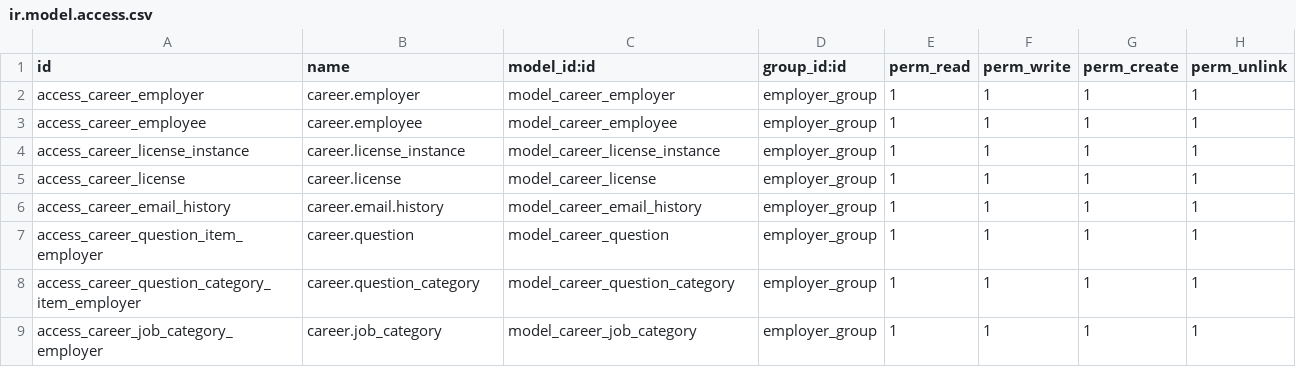
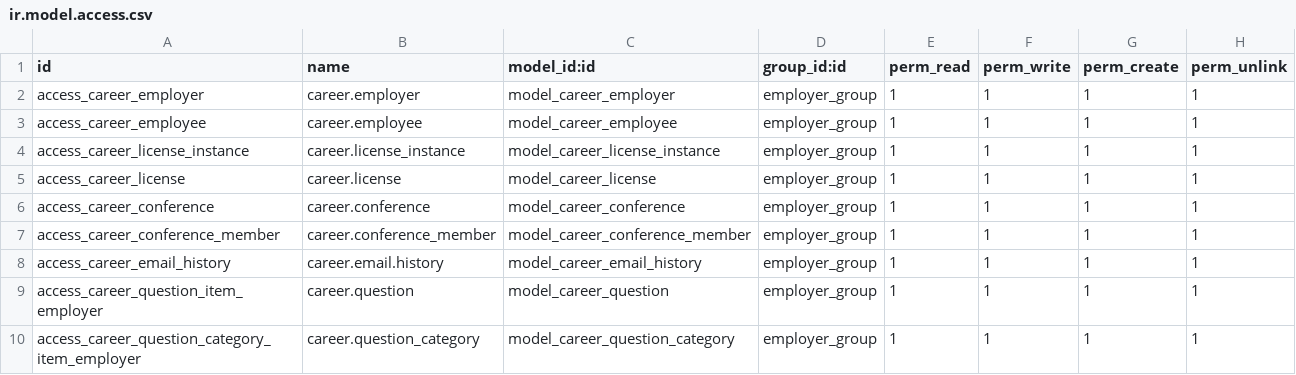
Before and after one commit to nngu6036/vietInterview-server, a CSV file: career/security/ir.model.access.csv, drawn as a sheet; only a part is shown; the shorter side is filled out with more unchanged rows.

```diff
--- a/career/security/ir.model.access.csv
+++ b/career/security/ir.model.access.csv
@@ -5,2 +5,4 @@ access_career_license_instance,career.license_instance,model_career_license_inst
 access_career_license,career.license,model_career_license,employer_group,1,1,1,1
+access_career_conference,career.conference,model_career_conference,employer_group,1,1,1,1
+access_career_conference_member,career.conference_member,model_career_conference_member,employer_group,1,1,1,1
 access_career_email_history,career.email.history,model_career_email_history,employer_group,1,1,1,1
```
Also changed, not shown: 5 other files.
